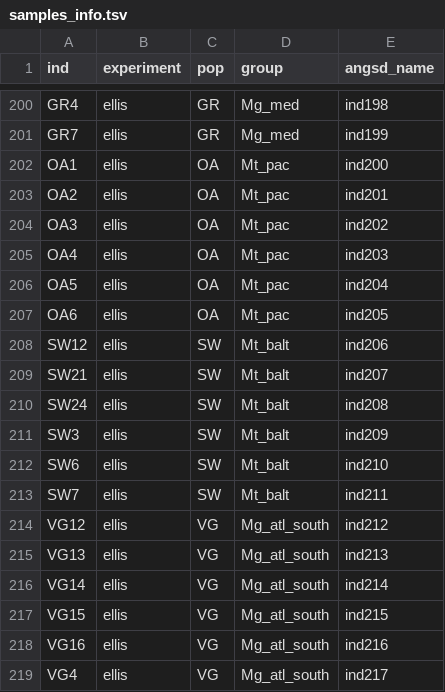
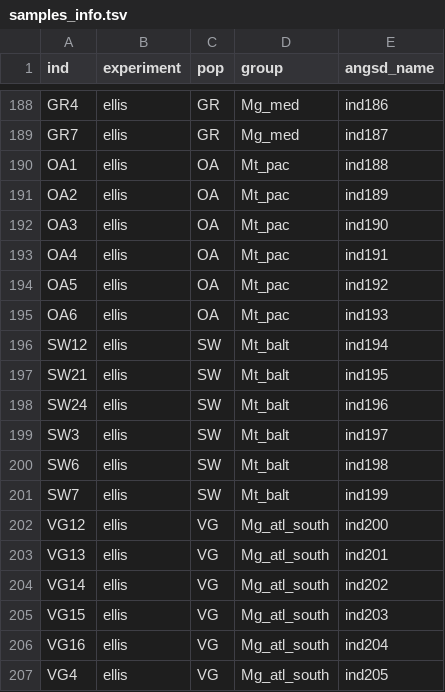
Before and after one commit to alxsimon/preprocessing, a TSV file: resources/samples_info.tsv, drawn as a sheet; only a part is shown, gaps mark what is left out; addresses are those after the commit; the diff covers the shown part only; the diff names each change by its address in the sheet, - before the commit and + after, or states it on an @@ line.

```diff
--- a/resources/samples_info.tsv
+++ b/resources/samples_info.tsv
-E188 (angsd_name): ind198
+E188 (angsd_name): ind186
-E189 (angsd_name): ind199
+E189 (angsd_name): ind187
-E190 (angsd_name): ind200
+E190 (angsd_name): ind188
-E191 (angsd_name): ind201
+E191 (angsd_name): ind189
-E192 (angsd_name): ind202
+E192 (angsd_name): ind190
-E193 (angsd_name): ind203
+E193 (angsd_name): ind191
-E194 (angsd_name): ind204
+E194 (angsd_name): ind192
-E195 (angsd_name): ind205
+E195 (angsd_name): ind193
-E196 (angsd_name): ind206
+E196 (angsd_name): ind194
-E197 (angsd_name): ind207
+E197 (angsd_name): ind195
-E198 (angsd_name): ind208
+E198 (angsd_name): ind196
-E199 (angsd_name): ind209
+E199 (angsd_name): ind197
-E200 (angsd_name): ind210
+E200 (angsd_name): ind198
-E201 (angsd_name): ind211
+E201 (angsd_name): ind199
-E202 (angsd_name): ind212
+E202 (angsd_name): ind200
-E203 (angsd_name): ind213
+E203 (angsd_name): ind201
-E204 (angsd_name): ind214
+E204 (angsd_name): ind202
-E205 (angsd_name): ind215
+E205 (angsd_name): ind203
-E206 (angsd_name): ind216
+E206 (angsd_name): ind204
-E207 (angsd_name): ind217
+E207 (angsd_name): ind205
```
Also changed, not shown: 12 removed rows and 42 edited cells elsewhere in this file.
